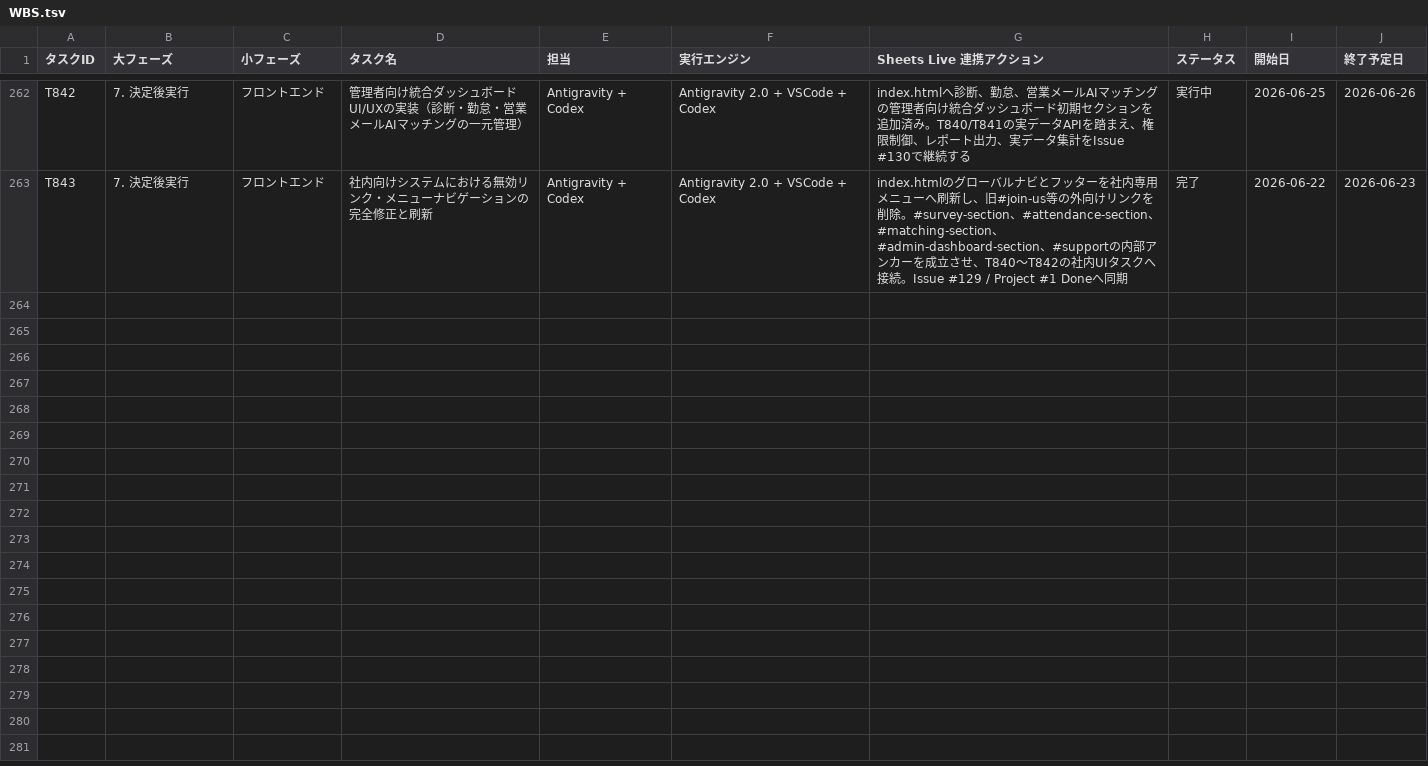
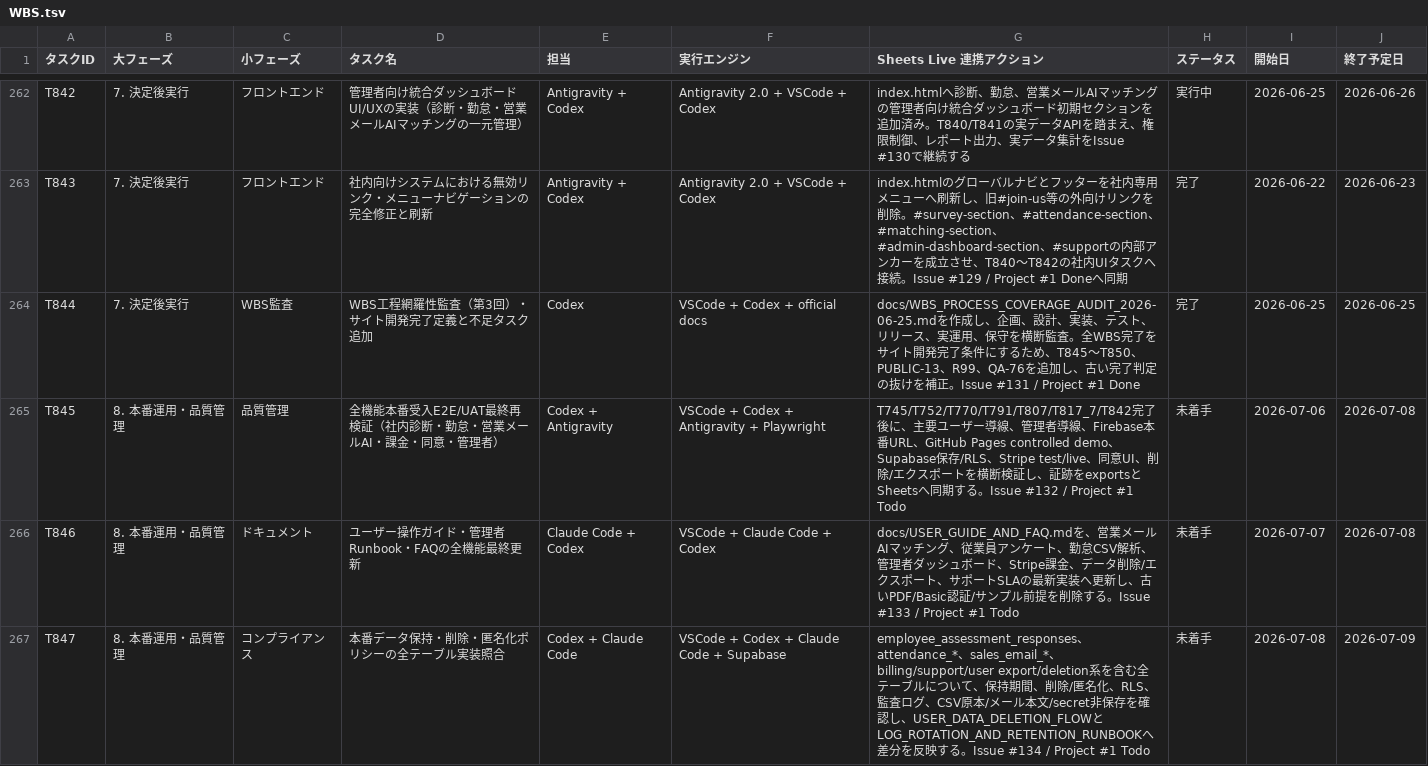
Before and after one commit to kanta13jp1/mighty-link-ai-connect, a TSV file: data/WBS.tsv, drawn as a sheet; only a part is shown, gaps mark what is left out; the diff covers the shown part only.

Commit message:
Add WBS completion coverage gates

```diff
--- a/data/WBS.tsv
+++ b/data/WBS.tsv
@@ -263 +263,5 @@ T842	7. 決定後実行	フロントエンド	管理者向け統合ダッシュ
 T843	7. 決定後実行	フロントエンド	社内向けシステムにおける無効リンク・メニューナビゲーションの完全修正と刷新	Antigravity + Codex	Antigravity 2.0 + VSCode + Codex	index.htmlのグローバルナビとフッターを社内専用メニューへ刷新し、旧#join-us等の外向けリンクを削除。#survey-section、#attendance-section、#matching-section、#admin-dashboard-section、#supportの内部アンカーを成立させ、T840〜T842の社内UIタスクへ接続。Issue #129 / Project #1 Doneへ同期	完了	2026-06-22	2026-06-23
+T844	7. 決定後実行	WBS監査	WBS工程網羅性監査（第3回）・サイト開発完了定義と不足タスク追加	Codex	VSCode + Codex + official docs	docs/WBS_PROCESS_COVERAGE_AUDIT_2026-06-25.mdを作成し、企画、設計、実装、テスト、リリース、実運用、保守を横断監査。全WBS完了をサイト開発完了条件にするため、T845〜T850、PUBLIC-13、R99、QA-76を追加し、古い完了判定の抜けを補正。Issue #131 / Project #1 Done	完了	2026-06-25	2026-06-25
+T845	8. 本番運用・品質管理	品質管理	全機能本番受入E2E/UAT最終再検証（社内診断・勤怠・営業メールAI・課金・同意・管理者）	Codex + Antigravity	VSCode + Codex + Antigravity + Playwright	T745/T752/T770/T791/T807/T817_7/T842完了後に、主要ユーザー導線、管理者導線、Firebase本番URL、GitHub Pages controlled demo、Supabase保存/RLS、Stripe test/live、同意UI、削除/エクスポートを横断検証し、証跡をexportsとSheetsへ同期する。Issue #132 / Project #1 Todo	未着手	2026-07-06	2026-07-08
+T846	8. 本番運用・品質管理	ドキュメント	ユーザー操作ガイド・管理者Runbook・FAQの全機能最終更新	Claude Code + Codex	VSCode + Claude Code + Codex	docs/USER_GUIDE_AND_FAQ.mdを、営業メールAIマッチング、従業員アンケート、勤怠CSV解析、管理者ダッシュボード、Stripe課金、データ削除/エクスポート、サポートSLAの最新実装へ更新し、古いPDF/Basic認証/サンプル前提を削除する。Issue #133 / Project #1 Todo	未着手	2026-07-07	2026-07-08
+T847	8. 本番運用・品質管理	コンプライアンス	本番データ保持・削除・匿名化ポリシーの全テーブル実装照合	Codex + Claude Code	VSCode + Codex + Claude Code + Supabase	employee_assessment_responses、attendance_*、sales_email_*、billing/support/user export/deletion系を含む全テーブルについて、保持期間、削除/匿名化、RLS、監査ログ、CSV原本/メール本文/secret非保存を確認し、USER_DATA_DELETION_FLOWとLOG_ROTATION_AND_RETENTION_RUNBOOKへ差分を反映する。Issue #134 / Project #1 Todo	未着手	2026-07-08	2026-07-09
```
Also changed, not shown: 3 added rows elsewhere in this file, data/issues_tracker.tsv, data/qa_tracker.tsv, 24 other files.
